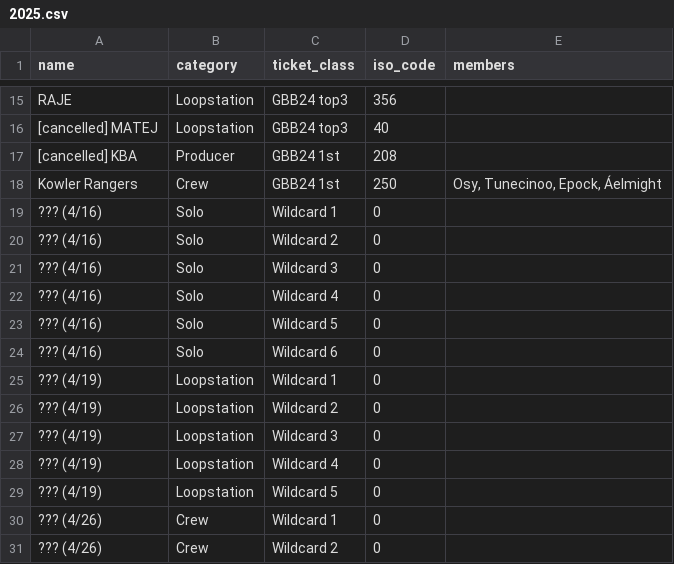
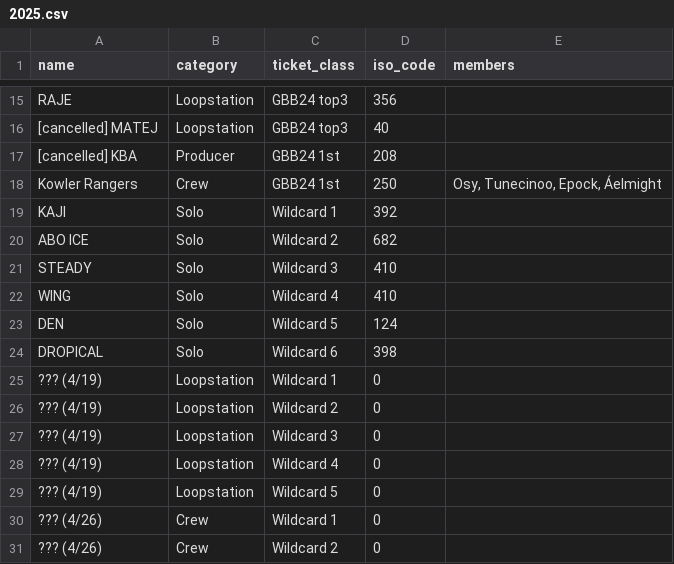
Before and after one commit to shumizu418128/gbbinfo2.0, a CSV file: app/database/participants/2025.csv, drawn as a sheet; only a part is shown, gaps mark what is left out.

```diff
--- a/app/database/participants/2025.csv
+++ b/app/database/participants/2025.csv
@@ -18,8 +18,8 @@ RAJE,Loopstation,GBB24 top3,356,
 Kowler Rangers,Crew,GBB24 1st,250,"Osy, Tunecinoo, Epock, Áelmight"
-??? (4/16),Solo,Wildcard 1,0,
-??? (4/16),Solo,Wildcard 2,0,
-??? (4/16),Solo,Wildcard 3,0,
-??? (4/16),Solo,Wildcard 4,0,
-??? (4/16),Solo,Wildcard 5,0,
-??? (4/16),Solo,Wildcard 6,0,
+KAJI,Solo,Wildcard 1,392,
+ABO ICE,Solo,Wildcard 2,682,
+STEADY,Solo,Wildcard 3,410,
+WING,Solo,Wildcard 4,410,
+DEN,Solo,Wildcard 5,124,
+DROPICAL,Solo,Wildcard 6,398,
 ??? (4/19),Loopstation,Wildcard 1,0,
```
Also changed, not shown: app/database/countries.csv, 2 other files.
